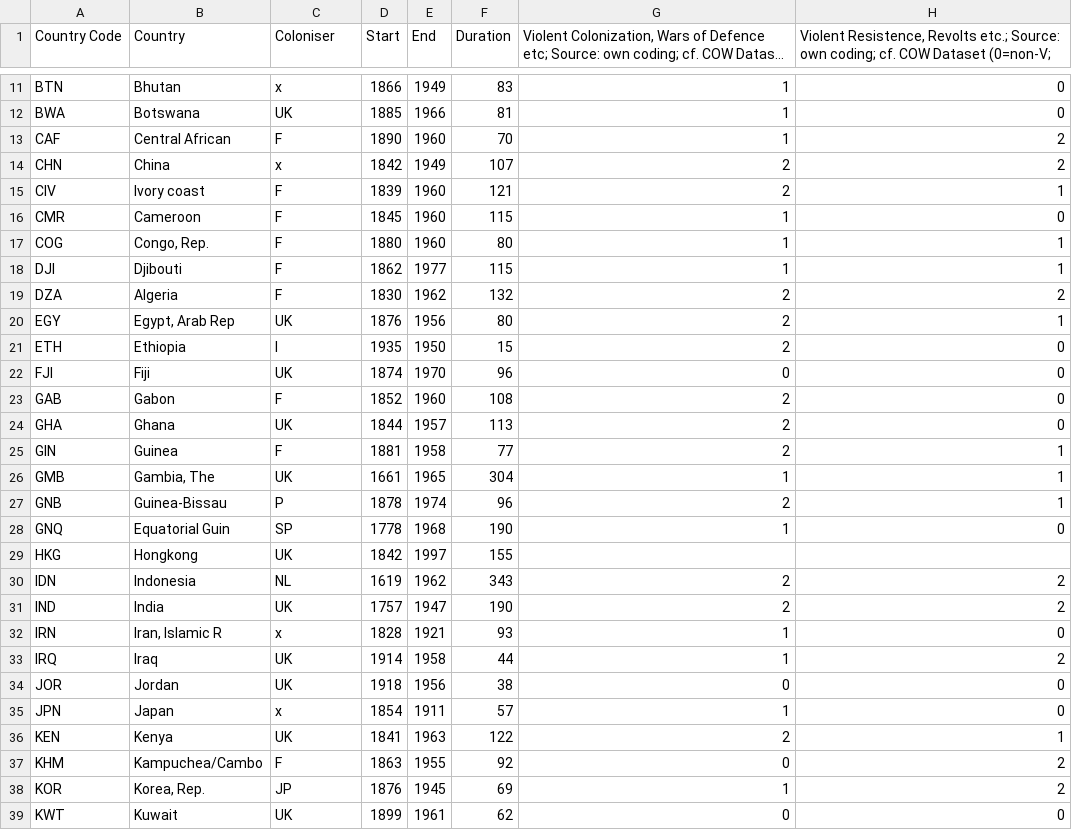
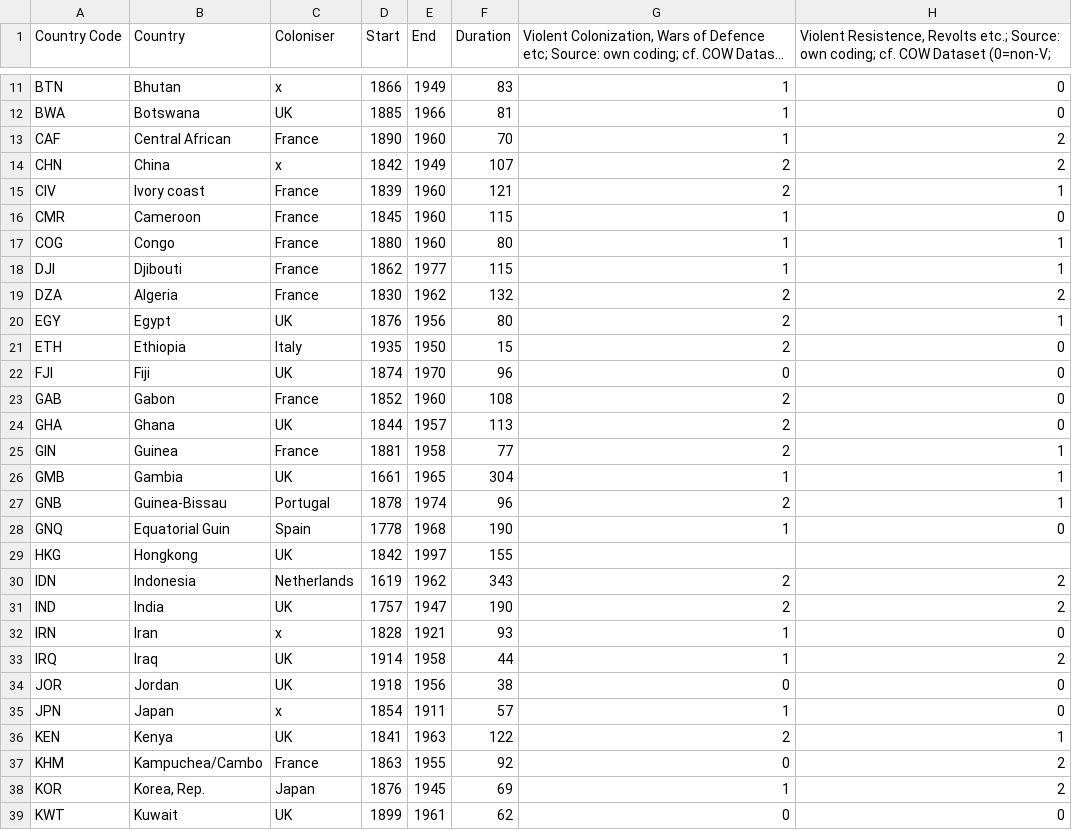
Before and after one commit to Issraa01/data., a CSV file: Colonial_transformation_data.csv, drawn as a sheet; only a part is shown, gaps mark what is left out; long unchanged cells end in …; the diff covers the shown part only; the diff names each change by its address in the sheet, - before the commit and + after, or states it on an @@ line.

Commit message:
Update Colonial_transformation_data.csv

```diff
--- a/Colonial_transformation_data.csv
+++ b/Colonial_transformation_data.csv
-C13 (Coloniser): F
+C13 (Coloniser): France
-C15:C19 (Coloniser): F
+C15:C19 (Coloniser): France
-B17 (Country): Congo, Rep.
+B17 (Country): Congo
-B20 (Country): Egypt, Arab Rep
+B20 (Country): Egypt
-C21 (Coloniser): I
+C21 (Coloniser): Italy
-C23 (Coloniser): F
+C23 (Coloniser): France
-C25 (Coloniser): F
+C25 (Coloniser): France
-B26 (Country): Gambia, The
+B26 (Country): Gambia
-C27 (Coloniser): P
+C27 (Coloniser): Portugal
-C28 (Coloniser): SP
+C28 (Coloniser): Spain
-C30 (Coloniser): NL
+C30 (Coloniser): Netherlands
-B32 (Country): Iran, Islamic R
+B32 (Country): Iran
-C37 (Coloniser): F
+C37 (Coloniser): France
-C38 (Coloniser): JP
+C38 (Coloniser): Japan
```
Also changed, not shown: 27 edited cells elsewhere in this file.
